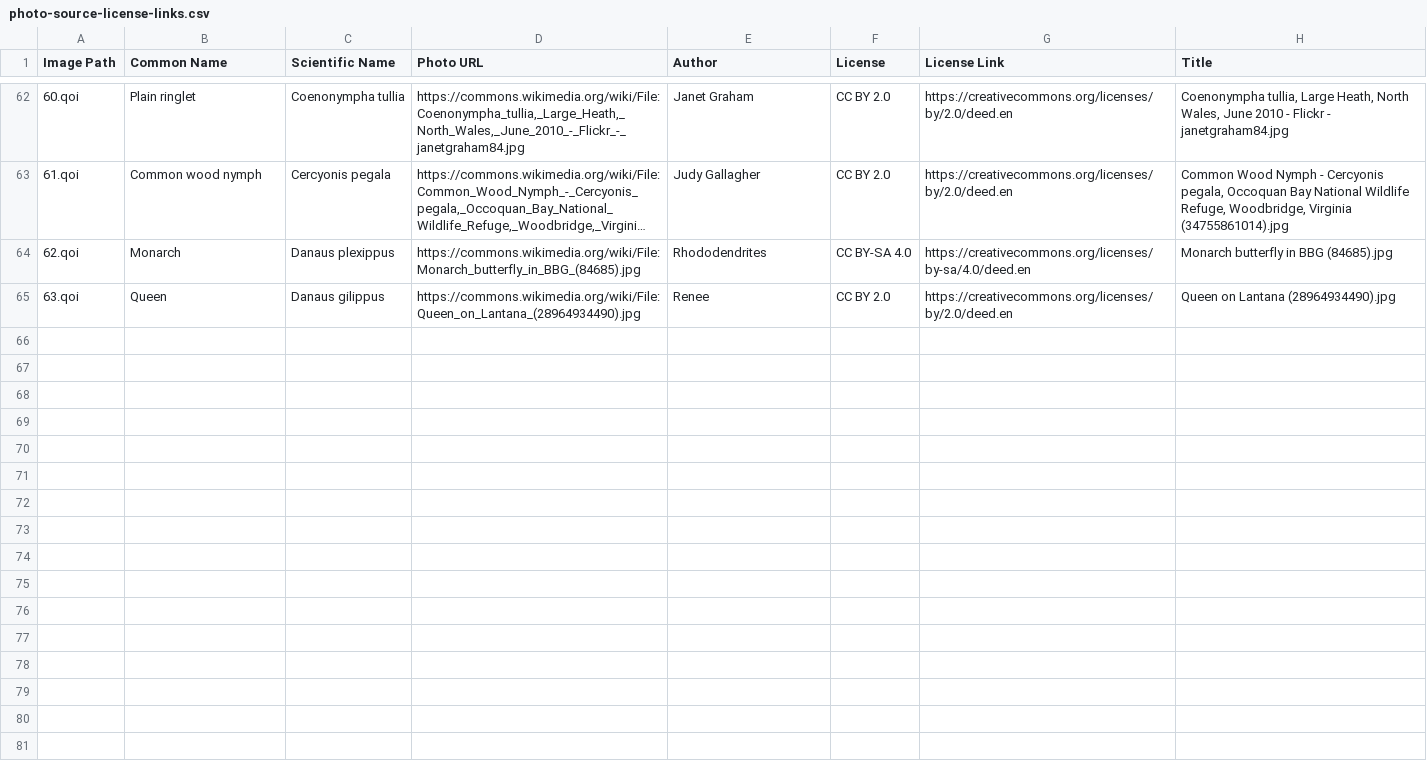
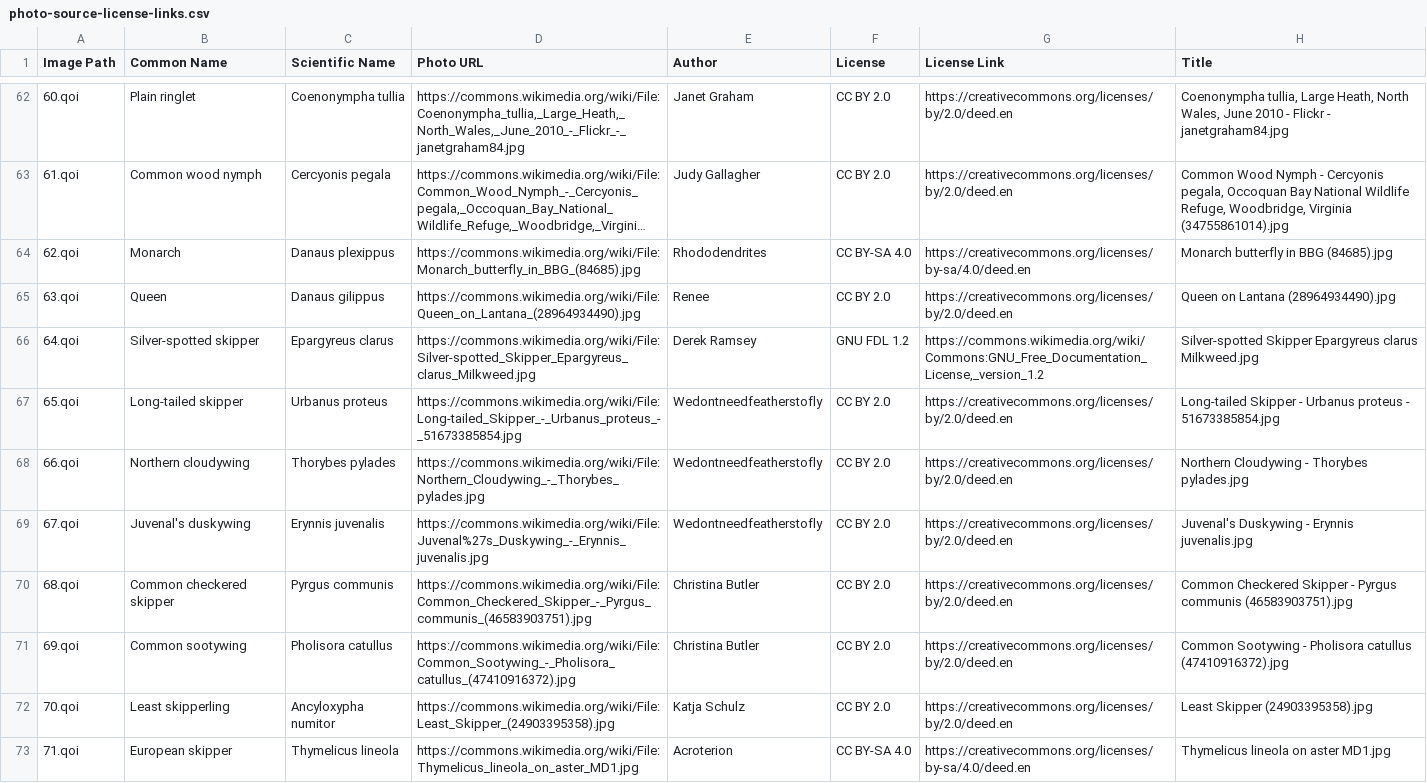
Before and after one commit to 10aded/Butterfly-Quiz, a CSV file: photo-source-license-links.csv, drawn as a sheet; only a part is shown, gaps mark what is left out; long unchanged cells end in …; the diff covers the shown part only.

Commit message:
finished adding photos to the app!!!

```diff
--- a/photo-source-license-links.csv
+++ b/photo-source-license-links.csv
@@ -65 +65,9 @@ Image Path;Common Name;Scientific Name;Photo URL;Author;License;License Link;Tit
 63.qoi;Queen;Danaus gilippus;https://commons.wikimedia.org/wiki/File:Queen_on_Lantana_(28964934490).jpg;Renee;CC BY 2.0;https://creativecommons.org/licenses/by/2.0/deed.en;Queen on Lantana (28964934490).jpg;;
+64.qoi;Silver-spotted skipper;Epargyreus clarus;https://commons.wikimedia.org/wiki/File:Silver-spotted_Skipper_Epargyreus_clarus_Milkweed.jpg;Derek Ramsey;GNU FDL 1.2;https://commons.wikimedia.org/wiki/Commons:GNU_Free_Documentation_License,_version_1.2;Silver-spotted Skipper Epargyreus clarus Milkweed.jpg;;
+65.qoi;Long-tailed skipper;Urbanus proteus;https://commons.wikimedia.org/wiki/File:Long-tailed_Skipper_-_Urbanus_proteus_-_51673385854.jpg;Wedontneedfeatherstofly;CC BY 2.0;https://creativecommons.org/licenses/by/2.0/deed.en;Long-tailed Skipper - Urbanus proteus - 51673385854.jpg;;
+66.qoi;Northern cloudywing;Thorybes pylades;https://commons.wikimedia.org/wiki/File:Northern_Cloudywing_-_Thorybes_pylades.jpg;Wedontneedfeatherstofly;CC BY 2.0;https://creativecommons.org/licenses/by/2.0/deed.en;Northern Cloudywing - Thorybes pylades.jpg;;
+67.qoi;Juvenal's duskywing;Erynnis juvenalis;https://commons.wikimedia.org/wiki/File:Juvenal%27s_Duskywing_-_Erynnis_juvenalis.jpg;Wedontneedfeatherstofly;CC BY 2.0;https://creativecommons.org/licenses/by/2.0/deed.en;Juvenal's Duskywing - Erynnis juvenalis.jpg;;
+68.qoi;Common checkered skipper;Pyrgus communis;https://commons.wikimedia.org/wiki/File:Common_Checkered_Skipper_-_Pyrgus_communis_(46583903751).jpg;Christina Butler;CC BY 2.0;https://creativecommons.org/licenses/by/2.0/deed.en;Common Checkered Skipper - Pyrgus communis (46583903751).jpg;;
+69.qoi;Common sootywing;Pholisora catullus;https://commons.wikimedia.org/wiki/File:Common_Sootywing_-_Pholisora_catullus_(47410916372).jpg;Christina Butler;CC BY 2.0;https://creativecommons.org/licenses/by/2.0/deed.en;Common Sootywing - Pholisora catullus (47410916372).jpg;;
+70.qoi;Least skipperling;Ancyloxypha numitor;https://commons.wikimedia.org/wiki/File:Least_Skipper_(24903395358).jpg;Katja Schulz;CC BY 2.0;https://creativecommons.org/licenses/by/2.0/deed.en;Least Skipper (24903395358).jpg;;
+71.qoi;European skipper;Thymelicus lineola;https://commons.wikimedia.org/wiki/File:Thymelicus_lineola_on_aster_MD1.jpg;Acroterion;CC BY-SA 4.0;https://creativecommons.org/licenses/by-sa/4.0/deed.en;Thymelicus lineola on aster MD1.jpg;;
```
Also changed, not shown: 8 added rows elsewhere in this file, 17 other files.
